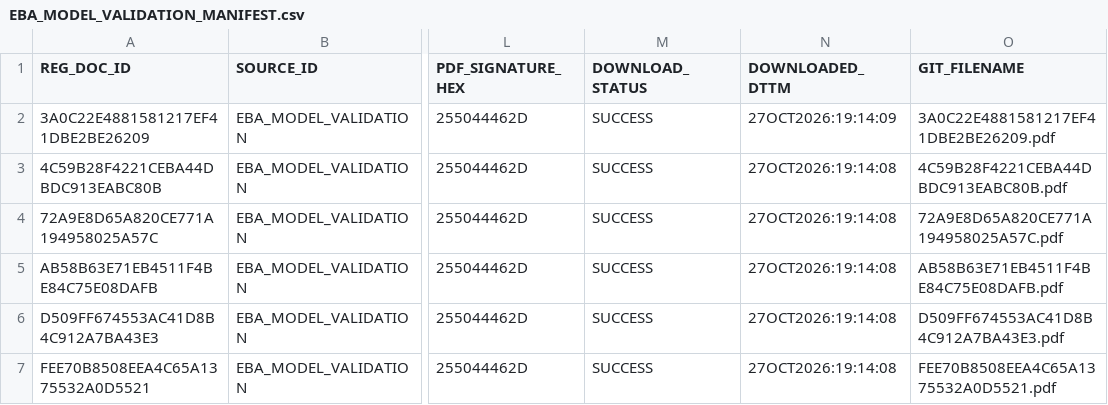
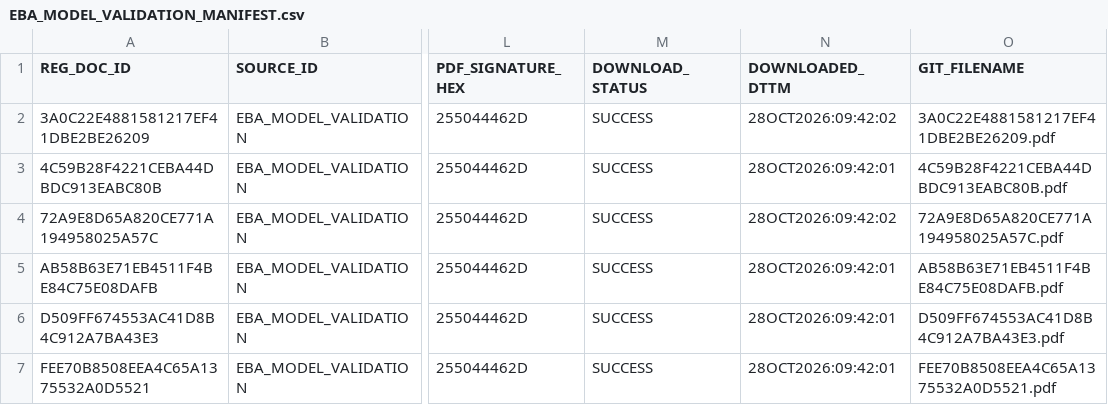
Before and after one commit to clearstriding/clearstride-eba, a CSV file: metadata/EBA_MODEL_VALIDATION_MANIFEST.csv, drawn as a sheet; only a part is shown, gaps mark what is left out; the diff names each change by its address in the sheet, - before the commit and + after, or states it on an @@ line.

Commit message:
Publish validated EBA model validation PDFs

```diff
--- a/metadata/EBA_MODEL_VALIDATION_MANIFEST.csv
+++ b/metadata/EBA_MODEL_VALIDATION_MANIFEST.csv
-N2 (DOWNLOADED_DTTM): 27OCT2026:19:14:09
+N2 (DOWNLOADED_DTTM): 28OCT2026:09:42:02
-N3 (DOWNLOADED_DTTM): 27OCT2026:19:14:08
+N3 (DOWNLOADED_DTTM): 28OCT2026:09:42:01
-N4 (DOWNLOADED_DTTM): 27OCT2026:19:14:08
+N4 (DOWNLOADED_DTTM): 28OCT2026:09:42:02
-N5:N7 (DOWNLOADED_DTTM): 27OCT2026:19:14:08
+N5:N7 (DOWNLOADED_DTTM): 28OCT2026:09:42:01
```
